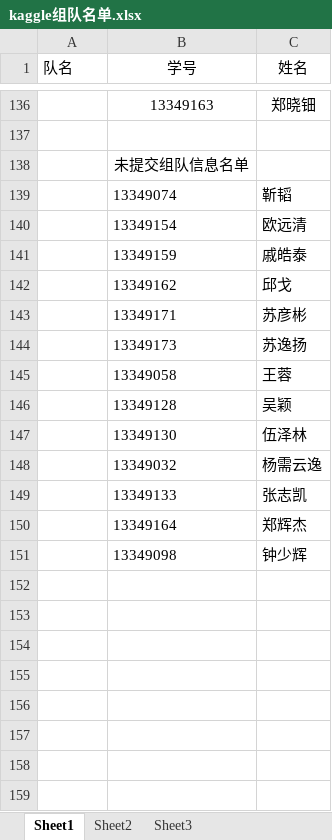
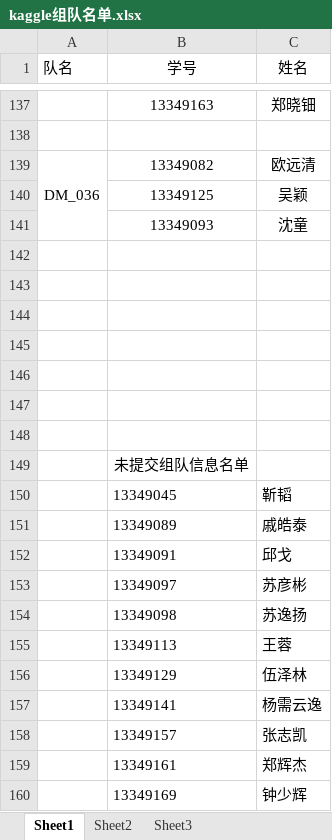
Before and after one commit to dm16/dm16.github.io, an Excel workbook: xlsx/kaggle组队名单.xlsx, sheet Sheet1, drawn as a sheet; only a part is shown, gaps mark what is left out; values as stored, in another font and other column widths than the file's, no borders; removed rows and columns are numbered as before the commit, all else as after; the diff covers the shown part only; the diff names each change by its address in the sheet, - before the commit and + after, or states it on an @@ line.

Commit message:
Update

```diff
--- a/xlsx/kaggle组队名单.xlsx (sheet Sheet1)
+++ b/xlsx/kaggle组队名单.xlsx (sheet Sheet1)
+row 139: DM_036 | 13349082 | 欧远清
+row 140:  | 13349125 | 吴颖
+row 141:  | 13349093 | 沈童
+row 142: (empty)
+row 143: (empty)
+row 144: (empty)
+row 145: (empty)
+row 146: (empty)
+row 147: (empty)
+row 148: (empty)
-B150 (学号): 13349074
+B150 (学号): 13349045
-row 140:  | 13349154 | 欧远清
-B151 (学号): 13349159
+B151 (学号): 13349089
-B152 (学号): 13349162
+B152 (学号): 13349091
-B153 (学号): 13349171
+B153 (学号): 13349097
-B154 (学号): 13349173
+B154 (学号): 13349098
-B155 (学号): 13349058
+B155 (学号): 13349113
-row 146:  | 13349128 | 吴颖
-B156 (学号): 13349130
+B156 (学号): 13349129
-B157 (学号): 13349032
+B157 (学号): 13349141
-B158 (学号): 13349133
+B158 (学号): 13349157
-B159 (学号): 13349164
+B159 (学号): 13349161
-B160 (学号): 13349098
+B160 (学号): 13349169
```
Also changed, not shown: 1 added row, 1 edited cell and merged cells elsewhere in this sheet.
